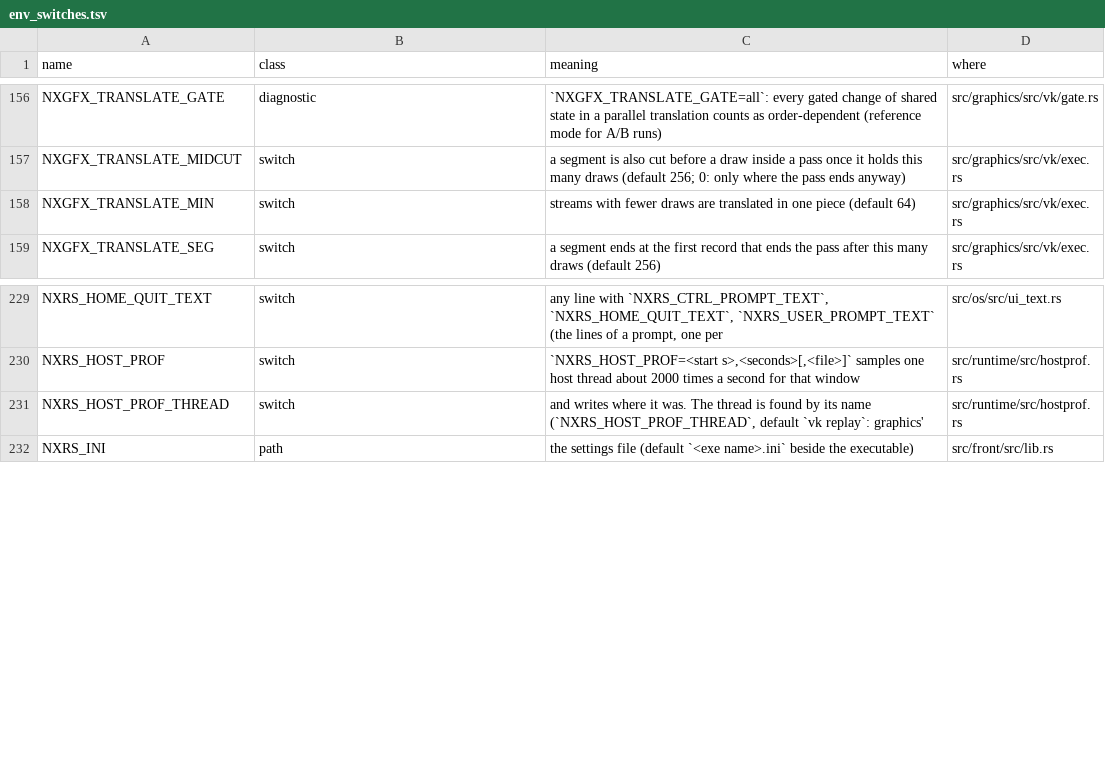
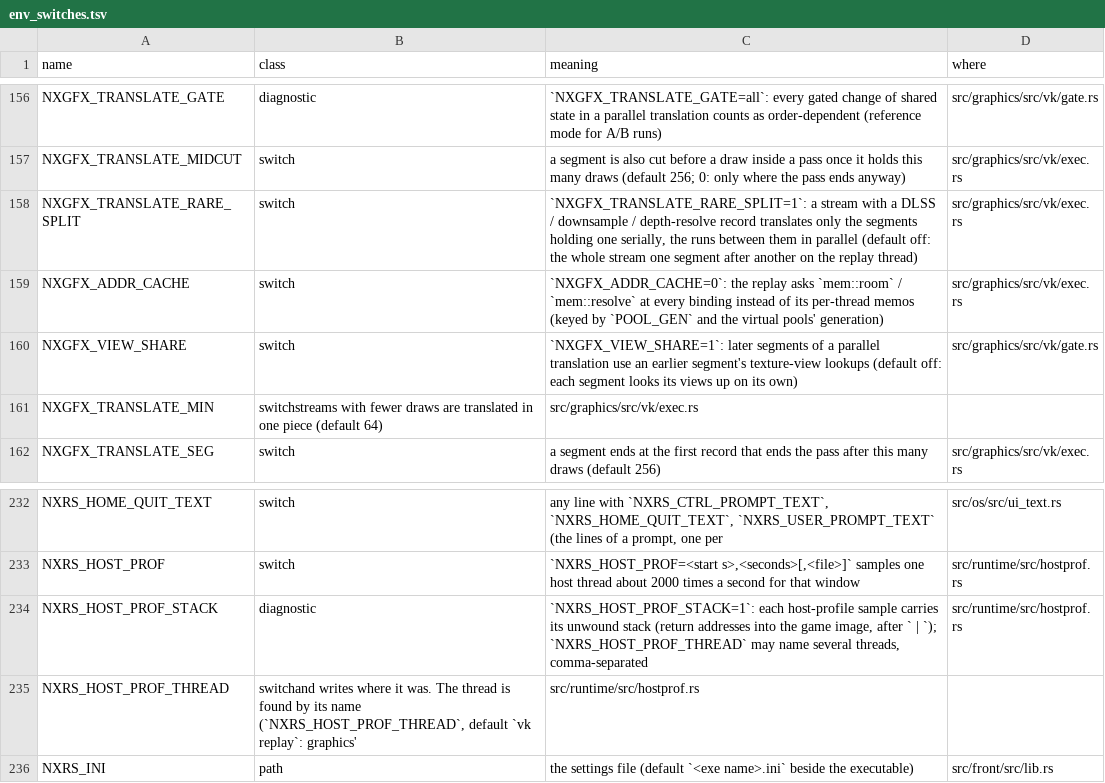
Before and after one commit to ChrisColeTech/nxrs, a TSV file: docs/env_switches.tsv, drawn as a sheet; only a part is shown, gaps mark what is left out.

```diff
--- a/docs/env_switches.tsv
+++ b/docs/env_switches.tsv
@@ -157,3 +157,6 @@ NXGFX_TRANSLATE_GATE	diagnostic	`NXGFX_TRANSLATE_GATE=all`: every gated change o
 NXGFX_TRANSLATE_MIDCUT	switch	a segment is also cut before a draw inside a pass once it holds this many draws (default 256; 0: only where the pass ends anyway)	src/graphics/src/vk/exec.rs
-NXGFX_TRANSLATE_MIN	switch	streams with fewer draws are translated in one piece (default 64)	src/graphics/src/vk/exec.rs
+NXGFX_TRANSLATE_RARE_SPLIT	switch	`NXGFX_TRANSLATE_RARE_SPLIT=1`: a stream with a DLSS / downsample / depth-resolve record translates only the segments holding one serially, the runs between them in parallel (default off: the whole stream one segment after another on the replay thread)	src/graphics/src/vk/exec.rs
+NXGFX_ADDR_CACHE	switch	`NXGFX_ADDR_CACHE=0`: the replay asks `mem::room` / `mem::resolve` at every binding instead of its per-thread memos (keyed by `POOL_GEN` and the virtual pools' generation)	src/graphics/src/vk/exec.rs
+NXGFX_VIEW_SHARE	switch	`NXGFX_VIEW_SHARE=1`: later segments of a parallel translation use an earlier segment's texture-view lookups (default off: each segment looks its views up on its own)	src/graphics/src/vk/gate.rs
+NXGFX_TRANSLATE_MIN	switchstreams with fewer draws are translated in one piece (default 64)	src/graphics/src/vk/exec.rs
 NXGFX_TRANSLATE_SEG	switch	a segment ends at the first record that ends the pass after this many draws (default 256)	src/graphics/src/vk/exec.rs
@@ -230,3 +233,4 @@ NXRS_HOME_QUIT_TEXT	switch	any line with `NXRS_CTRL_PROMPT_TEXT`, `NXRS_HOME_QUI
 NXRS_HOST_PROF	switch	`NXRS_HOST_PROF=<start s>,<seconds>[,<file>]` samples one host thread about 2000 times a second for that window	src/runtime/src/hostprof.rs
-NXRS_HOST_PROF_THREAD	switch	and writes where it was. The thread is found by its name (`NXRS_HOST_PROF_THREAD`, default `vk replay`: graphics'	src/runtime/src/hostprof.rs
+NXRS_HOST_PROF_STACK	diagnostic	`NXRS_HOST_PROF_STACK=1`: each host-profile sample carries its unwound stack (return addresses into the game image, after ` | `); `NXRS_HOST_PROF_THREAD` may name several threads, comma-separated	src/runtime/src/hostprof.rs
+NXRS_HOST_PROF_THREAD	switchand writes where it was. The thread is found by its name (`NXRS_HOST_PROF_THREAD`, default `vk replay`: graphics'	src/runtime/src/hostprof.rs
 NXRS_INI	path	the settings file (default `<exe name>.ini` beside the executable)	src/front/src/lib.rs
```
Also changed, not shown: 8 other files.
